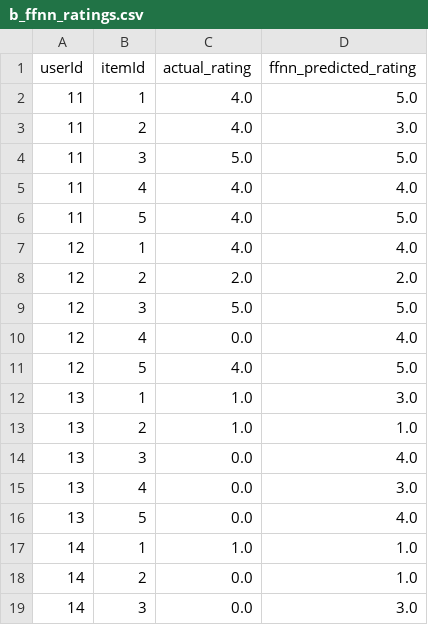
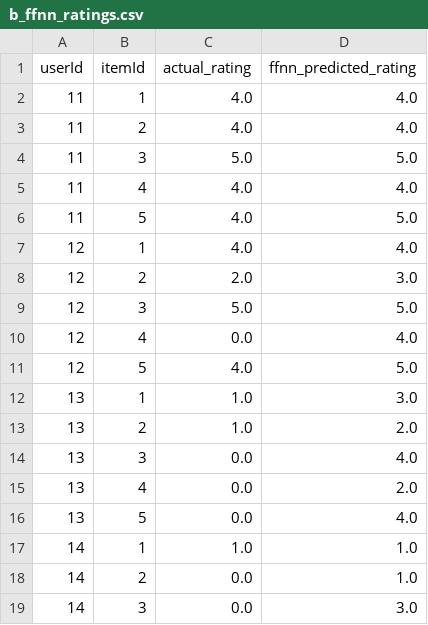
Before and after one commit to filmangullo/Collaborative-Filtering---Matrix-Factorization---Feedforward-Neural-Network---XGBoost, a CSV file: dataset_dummy/b_ffnn_ratings.csv, drawn as a sheet; only a part is shown; the diff covers the shown part only.

```diff
--- a/dataset_dummy/b_ffnn_ratings.csv
+++ b/dataset_dummy/b_ffnn_ratings.csv
@@ -1,4 +1,4 @@
 userId,itemId,actual_rating,ffnn_predicted_rating
-11,1,4.0,5.0
-11,2,4.0,3.0
+11,1,4.0,4.0
+11,2,4.0,4.0
 11,3,5.0,5.0
@@ -7,3 +7,3 @@ userId,itemId,actual_rating,ffnn_predicted_rating
 12,1,4.0,4.0
-12,2,2.0,2.0
+12,2,2.0,3.0
 12,3,5.0,5.0
@@ -12,5 +12,5 @@ userId,itemId,actual_rating,ffnn_predicted_rating
 13,1,1.0,3.0
-13,2,1.0,1.0
+13,2,1.0,2.0
 13,3,0.0,4.0
-13,4,0.0,3.0
+13,4,0.0,2.0
 13,5,0.0,4.0
```
Also changed, not shown: 9 edited cells elsewhere in this file, 3 other files.
